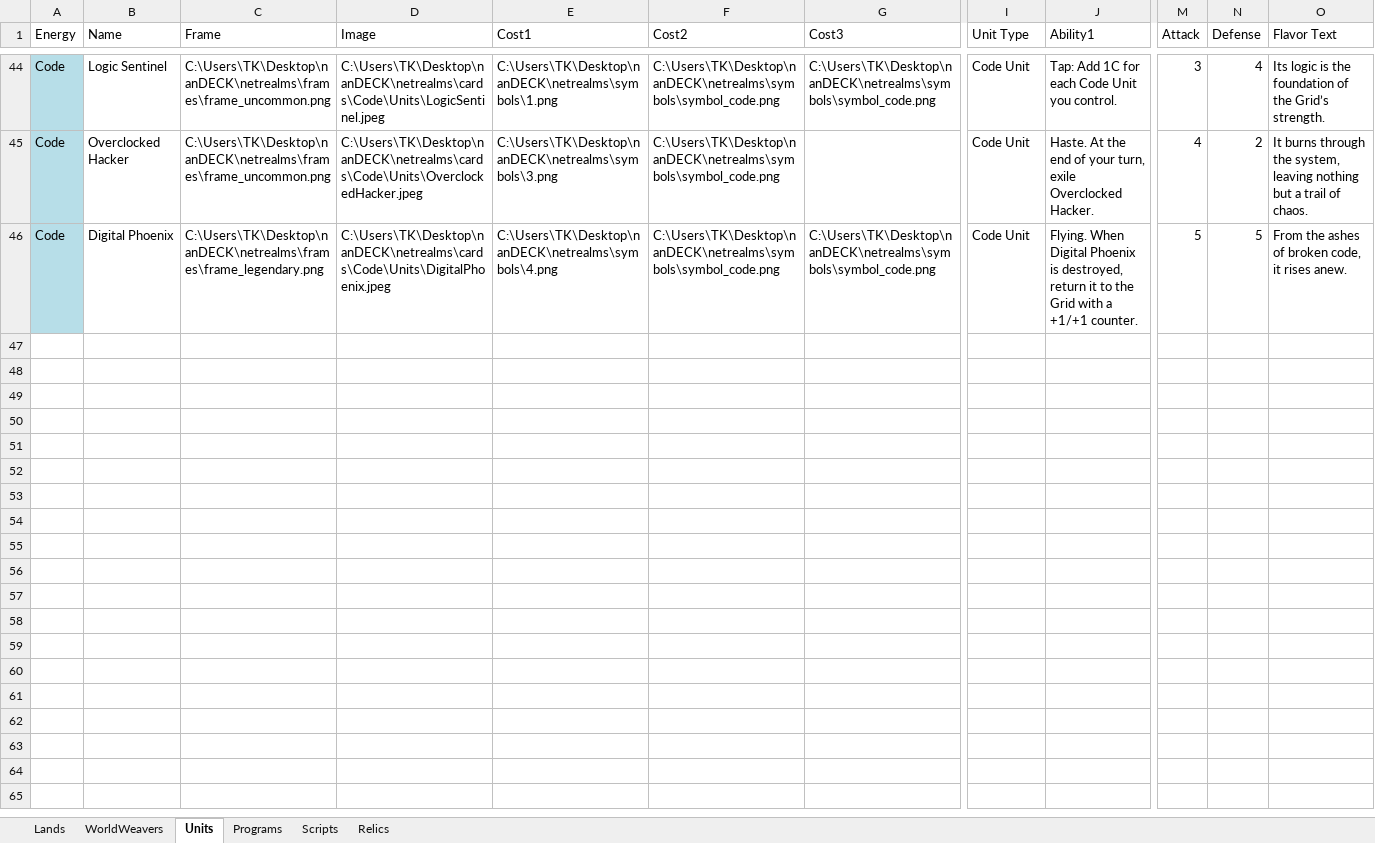
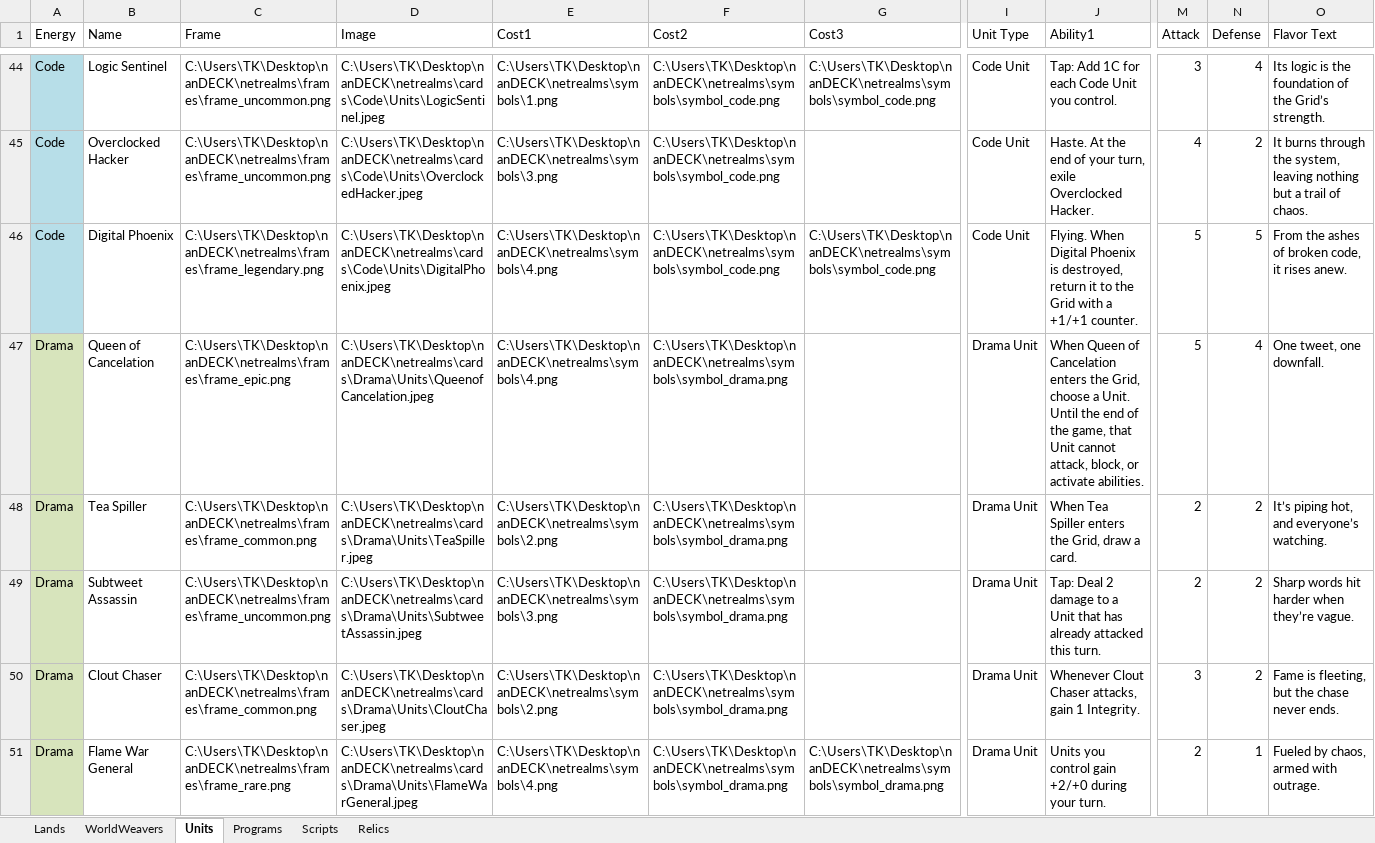
Before and after one commit to Twiztid-Kreations/NetRealm-XGCTCG, an Excel workbook: NetRealmsNanSetup/nanDECK/cards.xlsx, sheet Units, drawn as a sheet; only a part is shown, gaps mark what is left out; values as stored, in another font and other column widths than the file's, no borders; rows hold the shown columns only; the diff covers the shown part only; the diff names each change by its address in the sheet, - before the commit and + after, or states it on an @@ line.

Commit message:
Unit Update

```diff
--- a/NetRealmsNanSetup/nanDECK/cards.xlsx (sheet Units)
+++ b/NetRealmsNanSetup/nanDECK/cards.xlsx (sheet Units)
+row 47: Drama | Queen of Cancelation | C:\Users\TK\Desktop\nanDECK\netrealms\frames\frame_epic.png | C:\Users\TK\Desktop\nanDECK\netrealms\cards\Drama\Units\QueenofCancelation.jpeg | C:\Users\TK\Desktop\nanDECK\netrealms\symbols\4.png | C:\Users\TK\Desktop\nanDECK\netrealms\symbols\symbol_drama.png |  | Drama Unit | When Queen of Cancelation enters the Grid, choose a Unit. Until the end of the game, that Unit cannot attack, block, or activate abilities. | 5 | 4 | One tweet, one downfall.
+row 48: Drama | Tea Spiller | C:\Users\TK\Desktop\nanDECK\netrealms\frames\frame_common.png | C:\Users\TK\Desktop\nanDECK\netrealms\cards\Drama\Units\TeaSpiller.jpeg | C:\Users\TK\Desktop\nanDECK\netrealms\symbols\2.png | C:\Users\TK\Desktop\nanDECK\netrealms\symbols\symbol_drama.png |  | Drama Unit | When Tea Spiller enters the Grid, draw a card. | 2 | 2 | It’s piping hot, and everyone’s watching.
+row 49: Drama | Subtweet Assassin | C:\Users\TK\Desktop\nanDECK\netrealms\frames\frame_uncommon.png | C:\Users\TK\Desktop\nanDECK\netrealms\cards\Drama\Units\SubtweetAssassin.jpeg | C:\Users\TK\Desktop\nanDECK\netrealms\symbols\3.png | C:\Users\TK\Desktop\nanDECK\netrealms\symbols\symbol_drama.png |  | Drama Unit | Tap: Deal 2 damage to a Unit that has already attacked this turn. | 2 | 2 | Sharp words hit harder when they’re vague.
+row 50: Drama | Clout Chaser | C:\Users\TK\Desktop\nanDECK\netrealms\frames\frame_common.png | C:\Users\TK\Desktop\nanDECK\netrealms\cards\Drama\Units\CloutChaser.jpeg | C:\Users\TK\Desktop\nanDECK\netrealms\symbols\2.png | C:\Users\TK\Desktop\nanDECK\netrealms\symbols\symbol_drama.png |  | Drama Unit | Whenever Clout Chaser attacks, gain 1 Integrity. | 3 | 2 | Fame is fleeting, but the chase never ends.
+row 51: Drama | Flame War General | C:\Users\TK\Desktop\nanDECK\netrealms\frames\frame_rare.png | C:\Users\TK\Desktop\nanDECK\netrealms\cards\Drama\Units\FlameWarGeneral.jpeg | C:\Users\TK\Desktop\nanDECK\netrealms\symbols\4.png | C:\Users\TK\Desktop\nanDECK\netrealms\symbols\symbol_drama.png | C:\Users\TK\Desktop\nanDECK\netrealms\symbols\symbol_drama.png | Drama Unit | Units you control gain +2/+0 during your turn. | 2 | 1 | Fueled by chaos, armed with outrage.
```
Also changed, not shown: 38 added rows elsewhere in this sheet, 21 other files.
